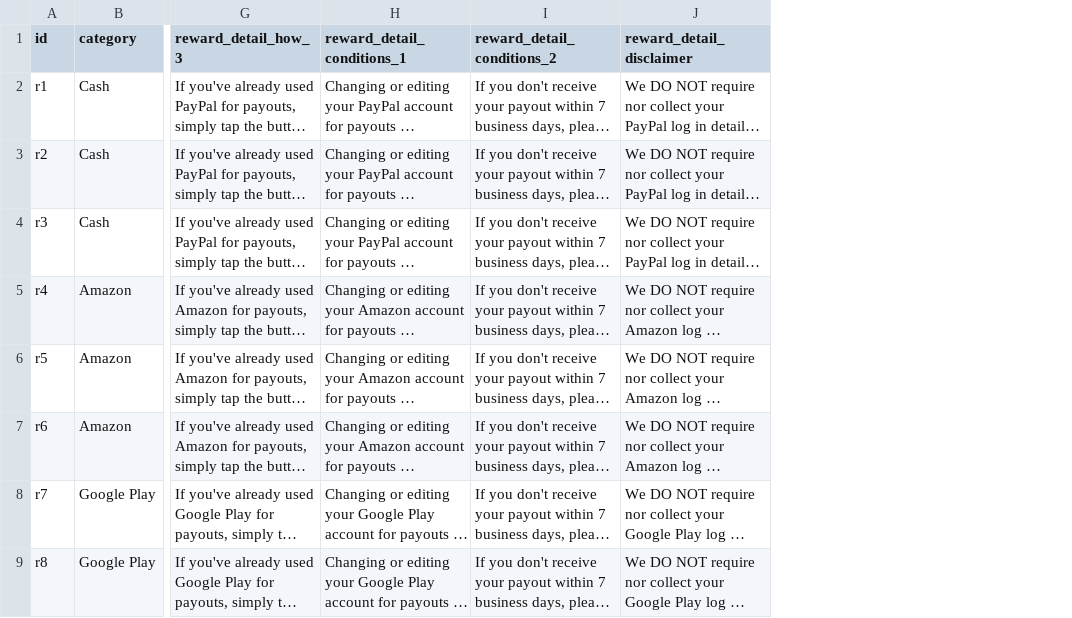
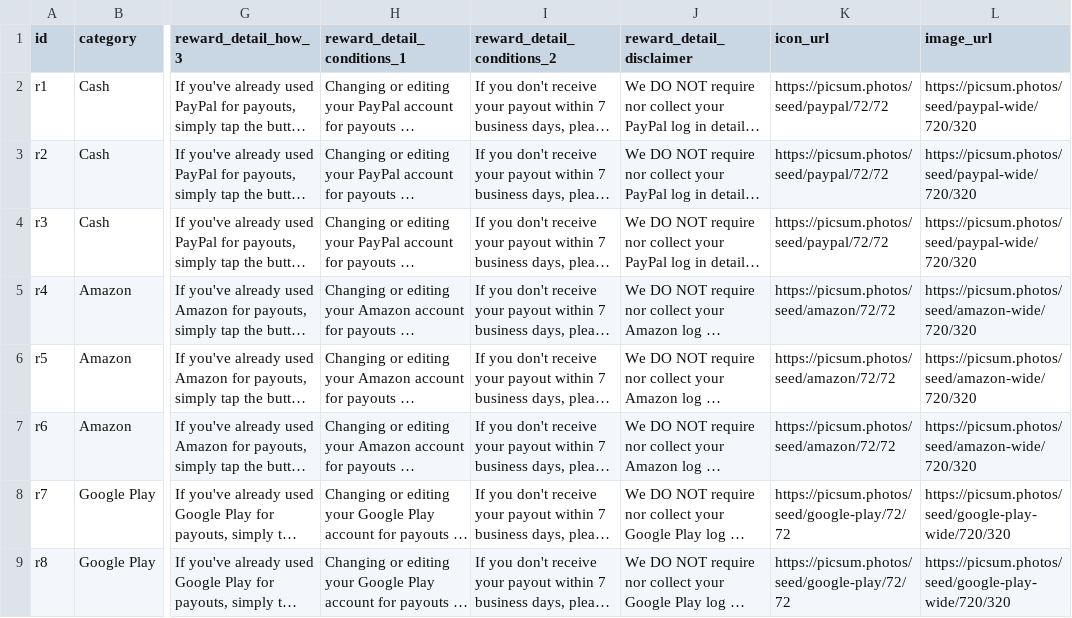
Before and after one commit to tanvir-azad-de/pz, a TSV file: seed/rewards.tsv, drawn as a sheet; only a part is shown, gaps mark what is left out; long unchanged cells end in …; the diff names each change by its address in the sheet, - before the commit and + after, or states it on an @@ line.

Commit message:
Source reward brand logos from the sheet instead of local PNGs
rewards.icon_url (36px payout card) and rewards.image_url (360x160
Reward Detail lockup) are now required columns, read by
Render.brandLogo()/brandLogoWide() in place of the hardcoded
BRAND_SLUGS/BRAND_LETTER_COLORS map. A blank or 404ing URL falls back
to a letter-circle instead of a broken-image glyph. rewards.brand is
no longer an asset lookup key, so it's safe to translate.

Breaking: every sheet (including pz-de) must add these two columns
to its rewards tab or it fails with BAD_SCHEMA.

Also deletes the 8 now-unused brand-*.png assets, and purges the
leftover dev Vercel Blob host from all three seed TSVs in favor of
seeded picsum.photos placeholders (games.image_url, wallet.icon_url,
rewards.icon_url/image_url).

Docs updated: 01-data-model.md, 04-components.md, 05-screens-tabs.md,
06-screens-detail.md, 07-deployment.md, seed/README.md.

```diff
--- a/seed/rewards.tsv
+++ b/seed/rewards.tsv
+column K (icon_url), rows 2-9: https://picsum.photos/seed/paypal/72/72 | https://picsum.photos/seed/paypal/72/72 | https://picsum.photos/seed/paypal/72/72 | https://picsum.photos/seed/amazon/72/72 | https://picsum.photos/seed/amazon/72/72 | https://picsum.photos/seed/amazon/72/72 | https://picsum.photos/seed/google-play/72/72 | https://picsum.photos/seed/google-play/72/72
+column L (image_url), rows 2-9: https://picsum.photos/seed/paypal-wide/720/320 | https://picsum.photos/seed/paypal-wide/720/320 | https://picsum.photos/seed/paypal-wide/720/320 | https://picsum.photos/seed/amazon-wide/720/320 | https://picsum.photos/seed/amazon-wide/720/320 | https://picsum.photos/seed/amazon-wide/720/320 | https://picsum.photos/seed/google-play-wide/720/320 | https://picsum.photos/seed/google-play-wide/720/320
```
Also changed, not shown: seed/games.tsv, seed/wallet.tsv, 18 other files.
